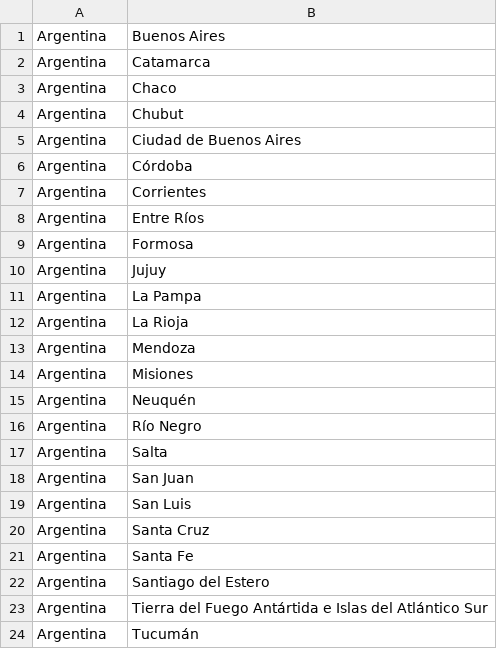
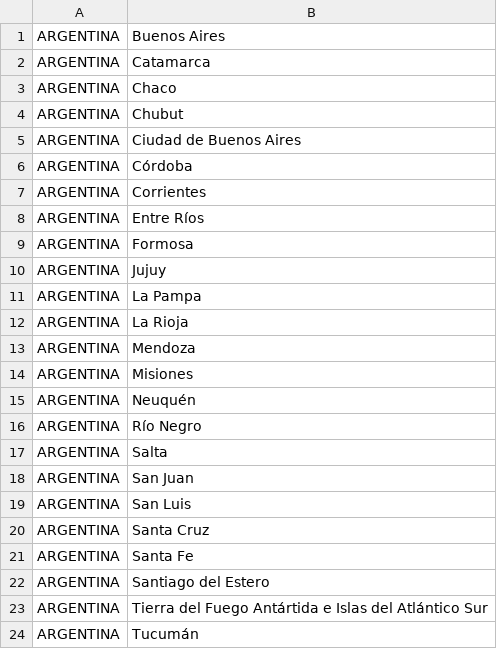
Before and after one commit to jbcarta/hackaton_galicia, a CSV file: seed/ar_provincias.csv, drawn as a sheet.

```diff
--- a/seed/ar_provincias.csv
+++ b/seed/ar_provincias.csv
@@ -1,24 +1,24 @@
-Argentina;Buenos Aires
-Argentina;Catamarca
-Argentina;Chaco
-Argentina;Chubut
-Argentina;Ciudad de Buenos Aires
-Argentina;Córdoba
-Argentina;Corrientes
-Argentina;Entre Ríos
-Argentina;Formosa
-Argentina;Jujuy
-Argentina;La Pampa
-Argentina;La Rioja
-Argentina;Mendoza
-Argentina;Misiones
-Argentina;Neuquén
-Argentina;Río Negro
-Argentina;Salta
-Argentina;San Juan
-Argentina;San Luis
-Argentina;Santa Cruz
-Argentina;Santa Fe
-Argentina;Santiago del Estero
-Argentina;Tierra del Fuego Antártida e Islas del Atlántico Sur
-Argentina;Tucumán
+ARGENTINA;Buenos Aires
+ARGENTINA;Catamarca
+ARGENTINA;Chaco
+ARGENTINA;Chubut
+ARGENTINA;Ciudad de Buenos Aires
+ARGENTINA;Córdoba
+ARGENTINA;Corrientes
+ARGENTINA;Entre Ríos
+ARGENTINA;Formosa
+ARGENTINA;Jujuy
+ARGENTINA;La Pampa
+ARGENTINA;La Rioja
+ARGENTINA;Mendoza
+ARGENTINA;Misiones
+ARGENTINA;Neuquén
+ARGENTINA;Río Negro
+ARGENTINA;Salta
+ARGENTINA;San Juan
+ARGENTINA;San Luis
+ARGENTINA;Santa Cruz
+ARGENTINA;Santa Fe
+ARGENTINA;Santiago del Estero
+ARGENTINA;Tierra del Fuego Antártida e Islas del Atlántico Sur
+ARGENTINA;Tucumán
```
Also changed, not shown: seed/ar_county2.csv, 7 other files.
